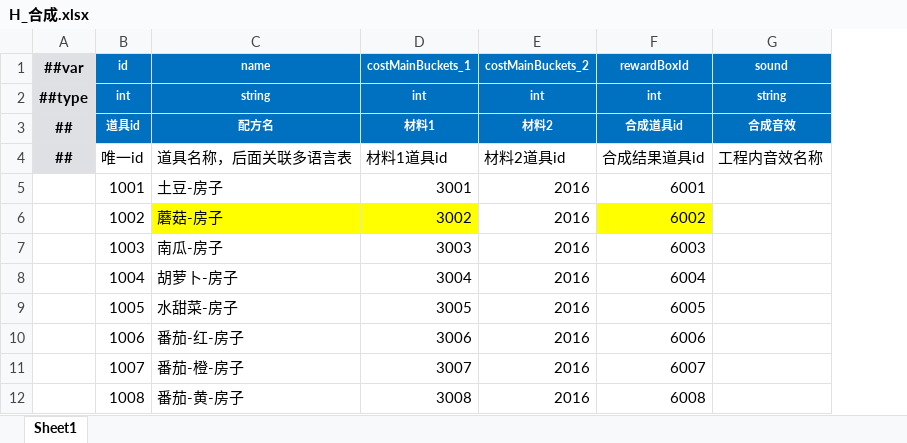
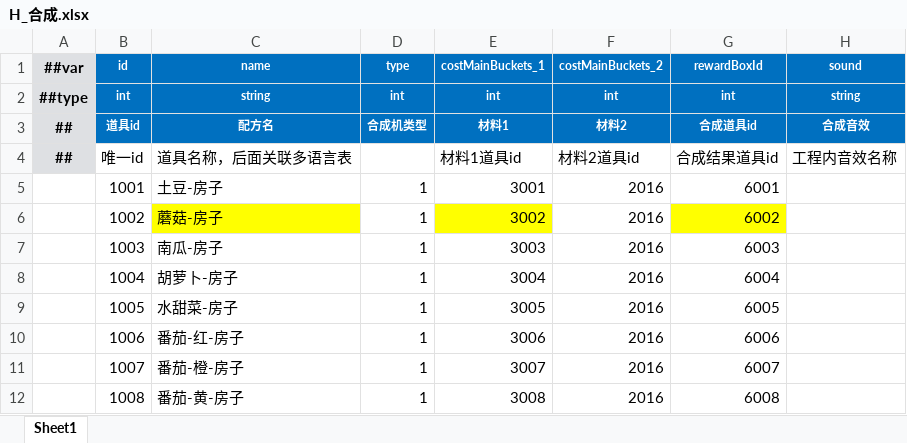
Before and after one commit to StevenTech-design/2025TTGJ, an Excel workbook: Tools/Luban/DataTables/Datas/H_合成.xlsx, sheet Sheet1, drawn as a sheet; only a part is shown; values as stored, in another font and other column widths than the file's, no borders; the diff names each change by its address in the sheet, - before the commit and + after, or states it on an @@ line.

```diff
--- a/Tools/Luban/DataTables/Datas/H_合成.xlsx (sheet Sheet1)
+++ b/Tools/Luban/DataTables/Datas/H_合成.xlsx (sheet Sheet1)
+column D (type), rows 2-12: int | 合成机类型 |  | 1 | 1 | 1 | 1 | 1 | 1 | 1 | 1
```
Also changed, not shown: Tools/Luban/DataTables/Datas/D_道具.xlsx, 3 other files.
